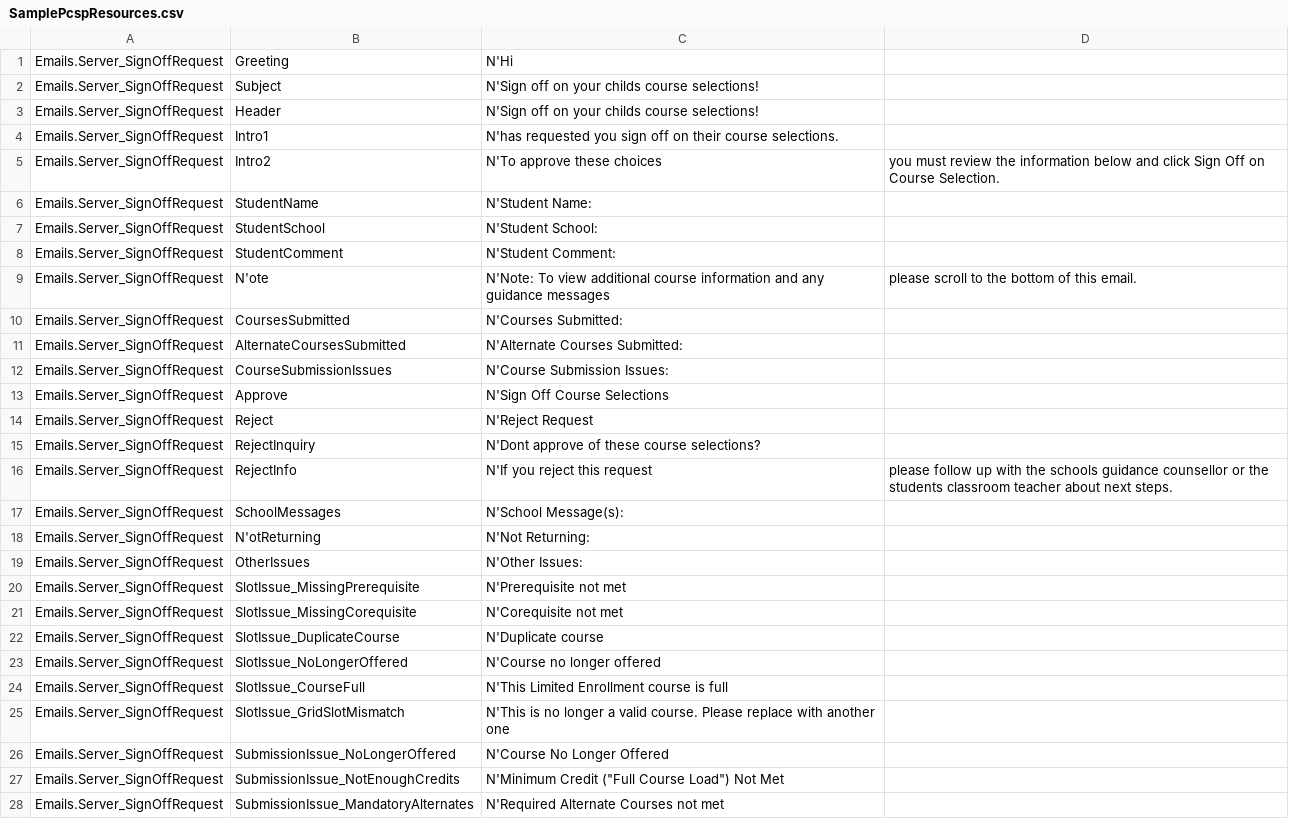
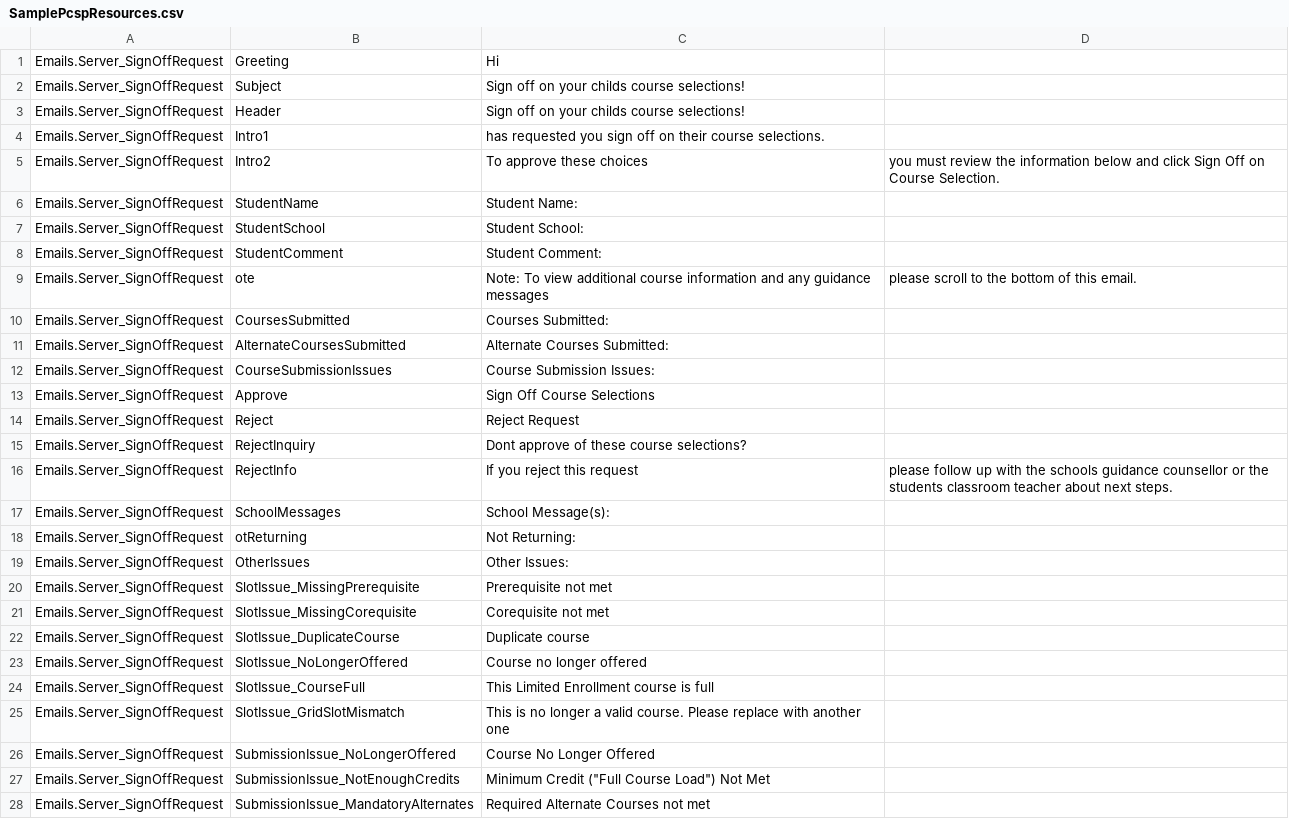
Before and after one commit to myblueprint-spaces/resx-converter, a CSV file: Csv/SamplePcspResources.csv, drawn as a sheet; only a part is shown; the diff covers the shown part only.

Commit message:
COR-506: remove unnecessary N in sample file

```diff
--- a/Csv/SamplePcspResources.csv
+++ b/Csv/SamplePcspResources.csv
@@ -1,28 +1,28 @@
- Emails.Server_SignOffRequest, Greeting, N'Hi
- Emails.Server_SignOffRequest, Subject, N'Sign off on your childs course selections!
- Emails.Server_SignOffRequest, Header, N'Sign off on your childs course selections!
- Emails.Server_SignOffRequest, Intro1, N'has requested you sign off on their course selections.
- Emails.Server_SignOffRequest, Intro2, N'To approve these choices, you must review the information below and click Sign Off on Course Selection.
- Emails.Server_SignOffRequest, StudentName, N'Student Name:
- Emails.Server_SignOffRequest, StudentSchool, N'Student School:
- Emails.Server_SignOffRequest, StudentComment, N'Student Comment:
- Emails.Server_SignOffRequest, N'ote, N'Note: To view additional course information and any guidance messages, please scroll to the bottom of this email.
- Emails.Server_SignOffRequest, CoursesSubmitted, N'Courses Submitted:
- Emails.Server_SignOffRequest, AlternateCoursesSubmitted, N'Alternate Courses Submitted:
- Emails.Server_SignOffRequest, CourseSubmissionIssues, N'Course Submission Issues:
- Emails.Server_SignOffRequest, Approve, N'Sign Off Course Selections
- Emails.Server_SignOffRequest, Reject, N'Reject Request
- Emails.Server_SignOffRequest, RejectInquiry, N'Dont approve of these course selections?
- Emails.Server_SignOffRequest, RejectInfo, N'If you reject this request, please follow up with the schools guidance counsellor or the students classroom teacher about next steps.
- Emails.Server_SignOffRequest, SchoolMessages, N'School Message(s):
- Emails.Server_SignOffRequest, N'otReturning, N'Not Returning:
- Emails.Server_SignOffRequest, OtherIssues, N'Other Issues:
- Emails.Server_SignOffRequest, SlotIssue_MissingPrerequisite, N'Prerequisite not met
- Emails.Server_SignOffRequest, SlotIssue_MissingCorequisite, N'Corequisite not met
- Emails.Server_SignOffRequest, SlotIssue_DuplicateCourse, N'Duplicate course
- Emails.Server_SignOffRequest, SlotIssue_NoLongerOffered, N'Course no longer offered
- Emails.Server_SignOffRequest, SlotIssue_CourseFull, N'This Limited Enrollment course is full
- Emails.Server_SignOffRequest, SlotIssue_GridSlotMismatch, N'This is no longer a valid course. Please replace with another one
- Emails.Server_SignOffRequest, SubmissionIssue_NoLongerOffered, N'Course No Longer Offered
- Emails.Server_SignOffRequest, SubmissionIssue_NotEnoughCredits, N'Minimum Credit ("Full Course Load") Not Met
- Emails.Server_SignOffRequest, SubmissionIssue_MandatoryAlternates, N'Required Alternate Courses not met
+ Emails.Server_SignOffRequest, Greeting,Hi
+ Emails.Server_SignOffRequest, Subject,Sign off on your childs course selections!
+ Emails.Server_SignOffRequest, Header,Sign off on your childs course selections!
+ Emails.Server_SignOffRequest, Intro1,has requested you sign off on their course selections.
+ Emails.Server_SignOffRequest, Intro2,To approve these choices, you must review the information below and click Sign Off on Course Selection.
+ Emails.Server_SignOffRequest, StudentName,Student Name:
+ Emails.Server_SignOffRequest, StudentSchool,Student School:
+ Emails.Server_SignOffRequest, StudentComment,Student Comment:
+ Emails.Server_SignOffRequest,ote,Note: To view additional course information and any guidance messages, please scroll to the bottom of this email.
+ Emails.Server_SignOffRequest, CoursesSubmitted,Courses Submitted:
+ Emails.Server_SignOffRequest, AlternateCoursesSubmitted,Alternate Courses Submitted:
+ Emails.Server_SignOffRequest, CourseSubmissionIssues,Course Submission Issues:
+ Emails.Server_SignOffRequest, Approve,Sign Off Course Selections
+ Emails.Server_SignOffRequest, Reject,Reject Request
+ Emails.Server_SignOffRequest, RejectInquiry,Dont approve of these course selections?
+ Emails.Server_SignOffRequest, RejectInfo,If you reject this request, please follow up with the schools guidance counsellor or the students classroom teacher about next steps.
+ Emails.Server_SignOffRequest, SchoolMessages,School Message(s):
+ Emails.Server_SignOffRequest,otReturning,Not Returning:
+ Emails.Server_SignOffRequest, OtherIssues,Other Issues:
+ Emails.Server_SignOffRequest, SlotIssue_MissingPrerequisite,Prerequisite not met
+ Emails.Server_SignOffRequest, SlotIssue_MissingCorequisite,Corequisite not met
+ Emails.Server_SignOffRequest, SlotIssue_DuplicateCourse,Duplicate course
+ Emails.Server_SignOffRequest, SlotIssue_NoLongerOffered,Course no longer offered
+ Emails.Server_SignOffRequest, SlotIssue_CourseFull,This Limited Enrollment course is full
+ Emails.Server_SignOffRequest, SlotIssue_GridSlotMismatch,This is no longer a valid course. Please replace with another one
+ Emails.Server_SignOffRequest, SubmissionIssue_NoLongerOffered,Course No Longer Offered
+ Emails.Server_SignOffRequest, SubmissionIssue_NotEnoughCredits,Minimum Credit ("Full Course Load") Not Met
+ Emails.Server_SignOffRequest, SubmissionIssue_MandatoryAlternates,Required Alternate Courses not met
```
Also changed, not shown: 81 edited cells elsewhere in this file, 1 other file.
